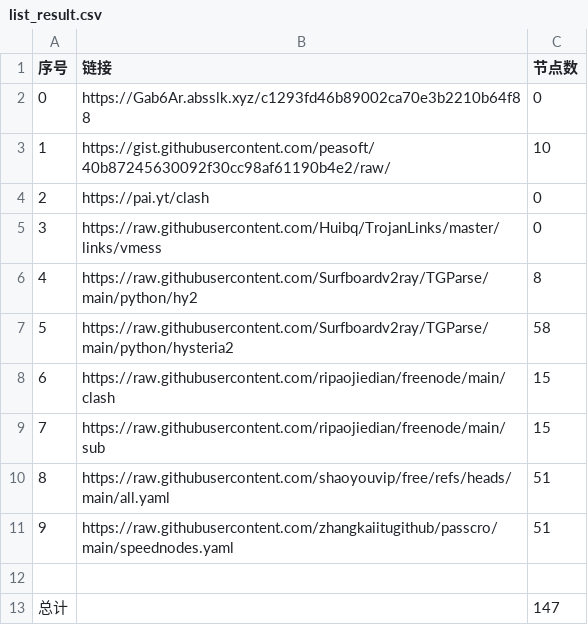
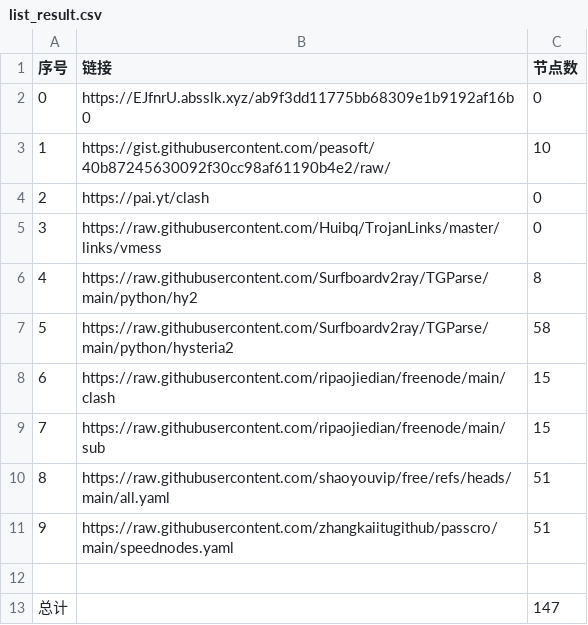
Before and after one commit to dannysl/peasoft-nomorewalls, a CSV file: list_result.csv, drawn as a sheet.

```diff
--- a/list_result.csv
+++ b/list_result.csv
@@ -1,3 +1,3 @@
 序号,链接,节点数
-0,https://Gab6Ar.absslk.xyz/c1293fd46b89002ca70e3b2210b64f88,0
+0,https://EJfnrU.absslk.xyz/ab9f3dd11775bb68309e1b9192af16b0,0
 1,https://gist.githubusercontent.com/peasoft/40b87245630092f30cc98af61190b4e2/raw/,10
```
Also changed, not shown: 4 other files.
